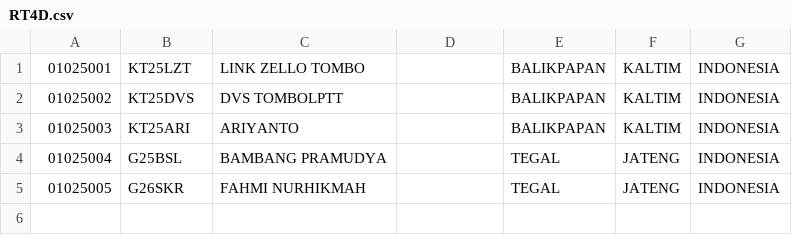
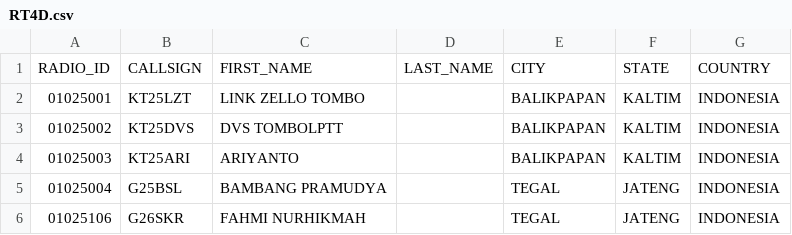
Before and after one commit to tombolptt/KT25ARI, a CSV file: RT4D.csv, drawn as a sheet.

Commit message:
Update kontak RT4D.csv otomatis via Aplikasi

```diff
--- a/RT4D.csv
+++ b/RT4D.csv
@@ -1 +1,2 @@
+RADIO_ID,CALLSIGN,FIRST_NAME,LAST_NAME,CITY,STATE,COUNTRY
 01025001,KT25LZT,LINK ZELLO TOMBO,,BALIKPAPAN,KALTIM,INDONESIA
@@ -4,2 +5,2 @@
 01025004,G25BSL,BAMBANG PRAMUDYA,,TEGAL,JATENG,INDONESIA
-01025005,G26SKR,FAHMI NURHIKMAH,,TEGAL,JATENG,INDONESIA
+01025106,G26SKR,FAHMI NURHIKMAH,,TEGAL,JATENG,INDONESIA
```
